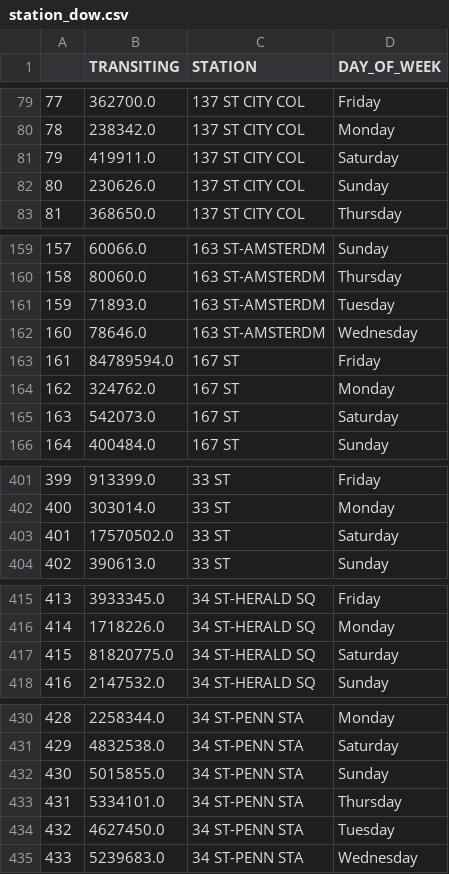
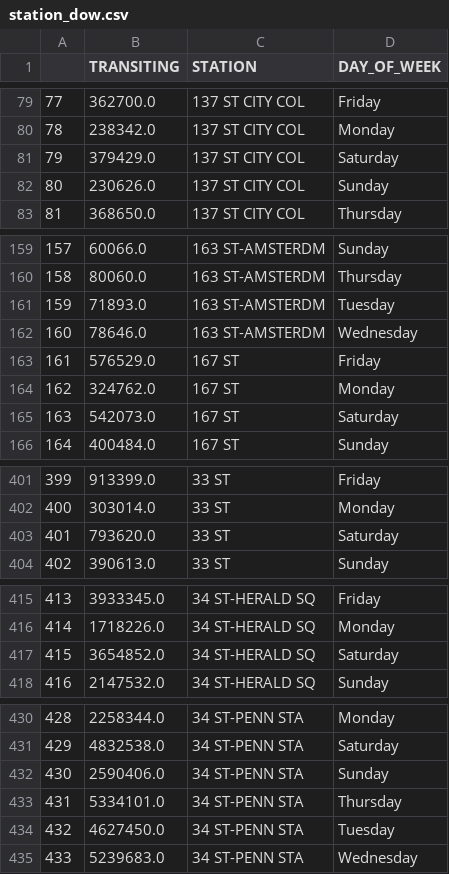
Before and after one commit to morgan-tam/Project-Benson, a CSV file: Data/station_dow.csv, drawn as a sheet; only a part is shown, gaps mark what is left out; the diff covers the shown part only.

```diff
--- a/Data/station_dow.csv
+++ b/Data/station_dow.csv
@@ -80,3 +80,3 @@
 78,238342.0,137 ST CITY COL,Monday
-79,419911.0,137 ST CITY COL,Saturday
+79,379429.0,137 ST CITY COL,Saturday
 80,230626.0,137 ST CITY COL,Sunday
@@ -162,3 +162,3 @@
 160,78646.0,163 ST-AMSTERDM,Wednesday
-161,84789594.0,167 ST,Friday
+161,576529.0,167 ST,Friday
 162,324762.0,167 ST,Monday
@@ -402,3 +402,3 @@
 400,303014.0,33 ST,Monday
-401,17570502.0,33 ST,Saturday
+401,793620.0,33 ST,Saturday
 402,390613.0,33 ST,Sunday
@@ -416,3 +416,3 @@
 414,1718226.0,34 ST-HERALD SQ,Monday
-415,81820775.0,34 ST-HERALD SQ,Saturday
+415,3654852.0,34 ST-HERALD SQ,Saturday
 416,2147532.0,34 ST-HERALD SQ,Sunday
@@ -431,3 +431,3 @@
 429,4832538.0,34 ST-PENN STA,Saturday
-430,5015855.0,34 ST-PENN STA,Sunday
+430,2590406.0,34 ST-PENN STA,Sunday
 431,5334101.0,34 ST-PENN STA,Thursday
```
Also changed, not shown: 22 edited cells elsewhere in this file, 3 other files.
